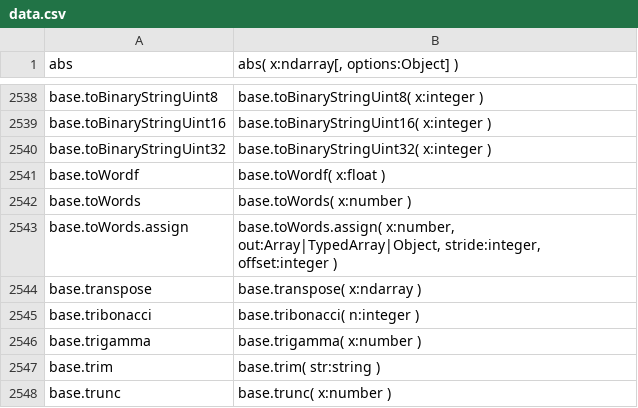
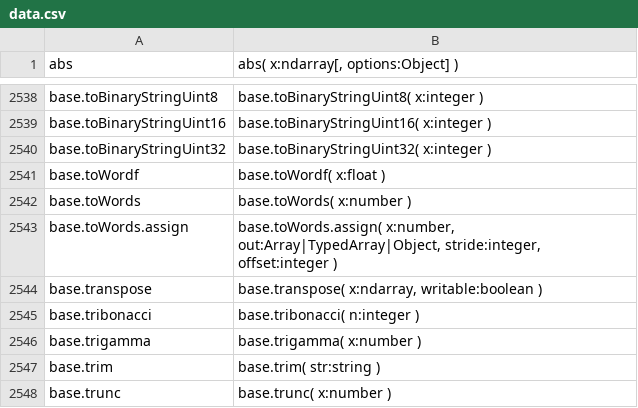
Before and after one commit to stdlib-js/repl-typed-signature, a CSV file: data/data.csv, drawn as a sheet; only a part is shown, gaps mark what is left out.

```diff
--- a/data/data.csv
+++ b/data/data.csv
@@ -2543,3 +2543,3 @@ base.toWords,"base.toWords( x:number )"
 base.toWords.assign,"base.toWords.assign( x:number, out:Array|TypedArray|Object, stride:integer, offset:integer )"
-base.transpose,"base.transpose( x:ndarray )"
+base.transpose,"base.transpose( x:ndarray, writable:boolean )"
 base.tribonacci,"base.tribonacci( n:integer )"
```
Also changed, not shown: 4 other files.
